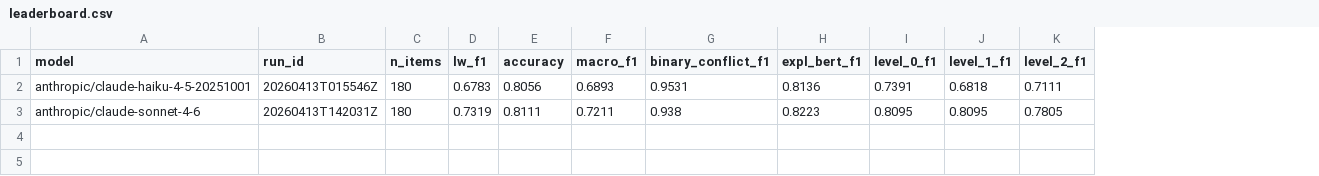
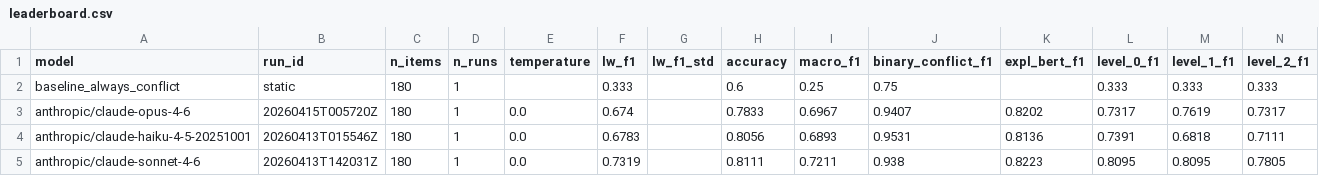
Before and after one commit to vivekkrishna/semantic-conflicts-benchmark, a CSV file: results/leaderboard.csv, drawn as a sheet; only a part is shown; addresses are those after the commit; rows hold the shown columns only; the diff names each change by its address in the sheet, - before the commit and + after, or states it on an @@ line.

```diff
--- a/results/leaderboard.csv
+++ b/results/leaderboard.csv
+column D (n_runs), rows 4-5: 1 | 1
+column E (temperature), rows 4-5: 0.0 | 0.0
+column G (lw_f1_std), empty
+row 2: baseline_always_conflict | static | 180 | 1 |  | 0.333 |  | 0.6 | 0.25 | 0.75 |  | 0.333 | 0.333 | 0.333
+row 3: anthropic/claude-opus-4-6 | 20260415T005720Z | 180 | 1 | 0.0 | 0.674 |  | 0.7833 | 0.6967 | 0.9407 | 0.8202 | 0.7317 | 0.7619 | 0.7317
```
Also changed, not shown: 5 other files.
